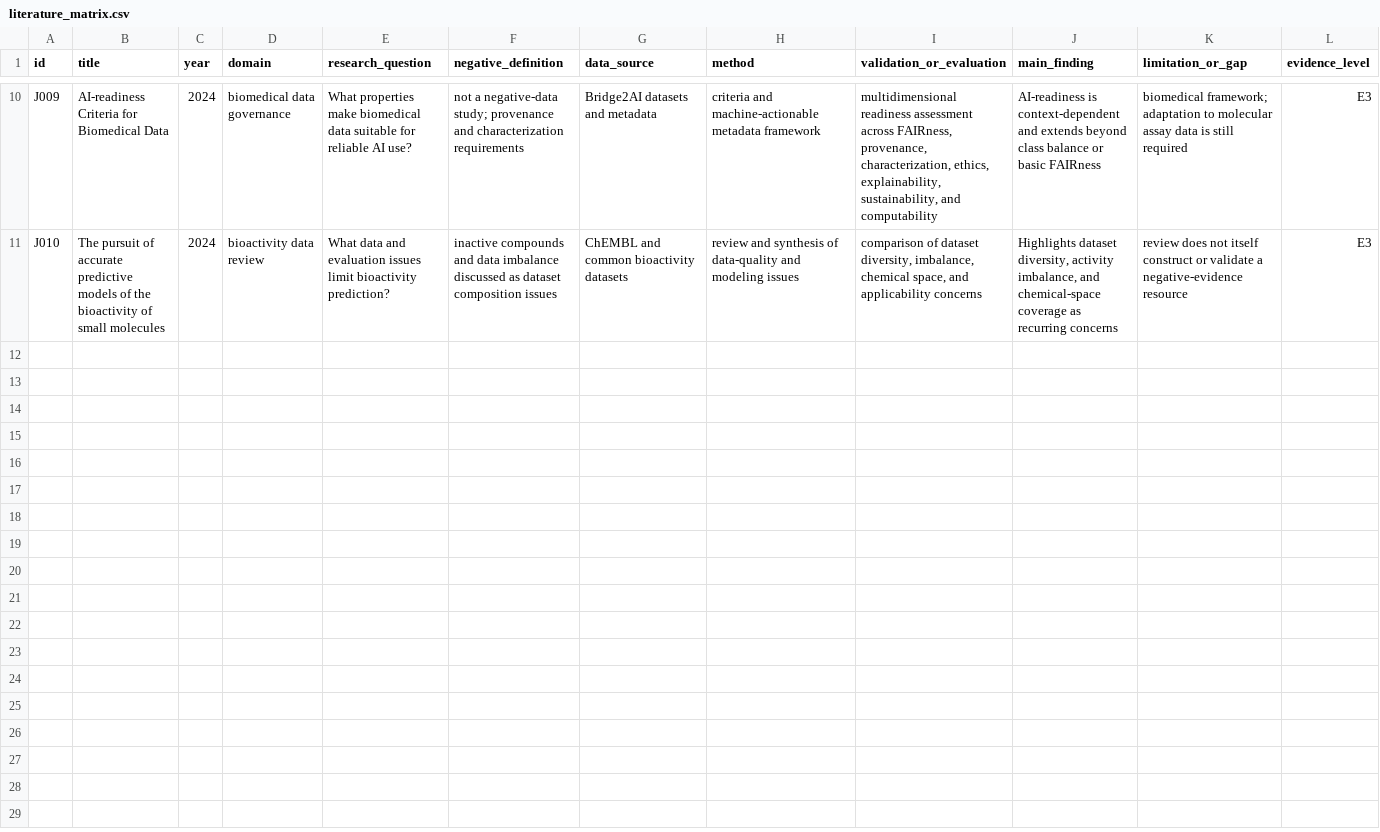
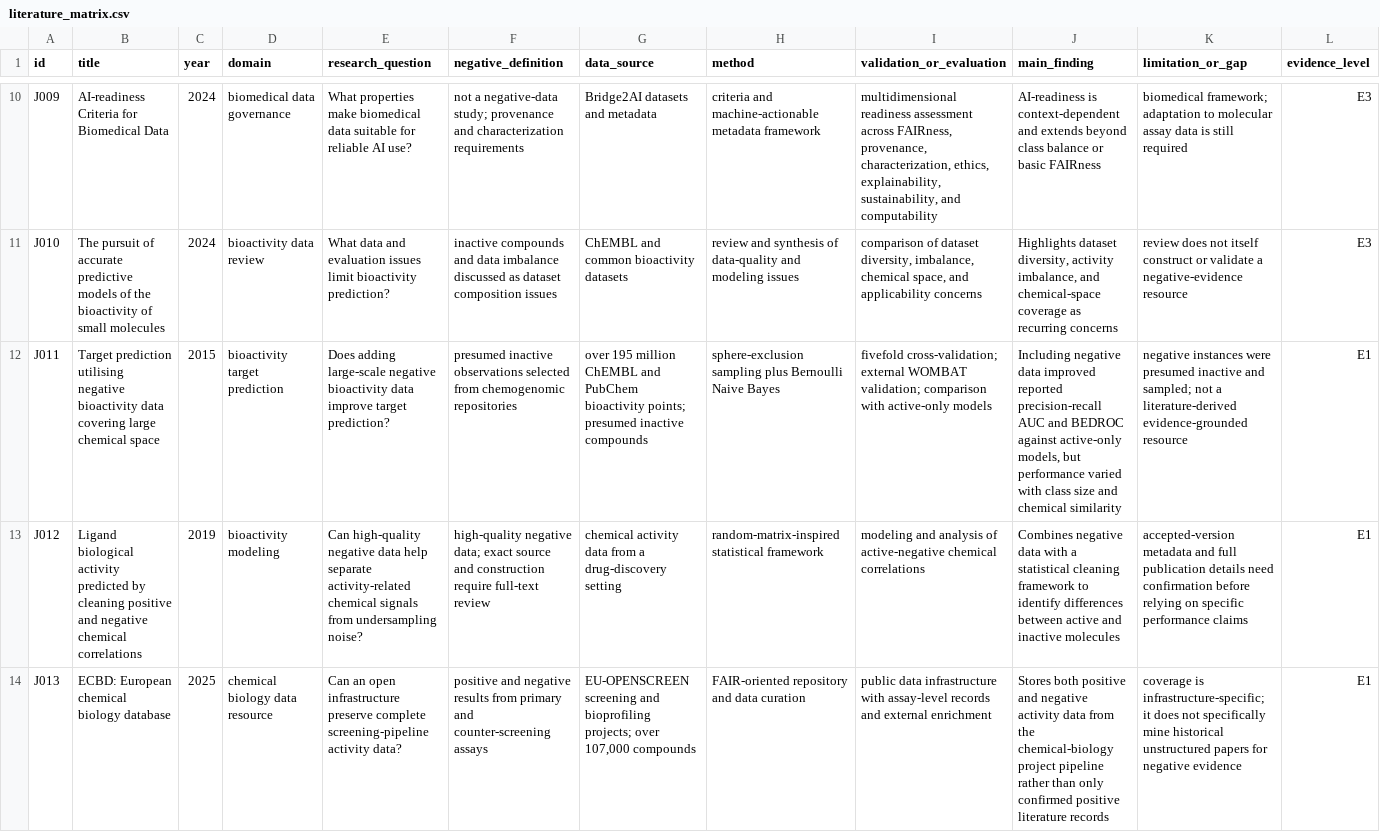
Before and after one commit to ZhouYinLong-lab/Janus-Dataset, a CSV file: research/literature_matrix.csv, drawn as a sheet; only a part is shown, gaps mark what is left out; rows hold the shown columns only; the diff names each change by its address in the sheet, - before the commit and + after, or states it on an @@ line.

```diff
--- a/research/literature_matrix.csv
+++ b/research/literature_matrix.csv
+row 12: J011 | Target prediction utilising negative bioactivity data covering large chemical space | 2015 | bioactivity target prediction | Does adding large-scale negative bioactivity data improve target prediction? | presumed inactive observations selected from chemogenomic repositories | over 195 million ChEMBL and PubChem bioactivity points; presumed inactive compounds | sphere-exclusion sampling plus Bernoulli Naive Bayes | fivefold cross-validation; external WOMBAT validation; comparison with active-only models | Including negative data improved reported precision-recall AUC and BEDROC against active-only models, but performance varied with class size and chemical similarity | negative instances were presumed inactive and sampled; not a literature-derived evidence-grounded resource | E1
+row 13: J012 | Ligand biological activity predicted by cleaning positive and negative chemical correlations | 2019 | bioactivity modeling | Can high-quality negative data help separate activity-related chemical signals from undersampling noise? | high-quality negative data; exact source and construction require full-text review | chemical activity data from a drug-discovery setting | random-matrix-inspired statistical framework | modeling and analysis of active-negative chemical correlations | Combines negative data with a statistical cleaning framework to identify differences between active and inactive molecules | accepted-version metadata and full publication details need confirmation before relying on specific performance claims | E1
+row 14: J013 | ECBD: European chemical biology database | 2025 | chemical biology data resource | Can an open infrastructure preserve complete screening-pipeline activity data? | positive and negative results from primary and counter-screening assays | EU-OPENSCREEN screening and bioprofiling projects; over 107,000 compounds | FAIR-oriented repository and data curation | public data infrastructure with assay-level records and external enrichment | Stores both positive and negative activity data from the chemical-biology project pipeline rather than only confirmed positive literature records | coverage is infrastructure-specific; it does not specifically mine historical unstructured papers for negative evidence | E1
```
Also changed, not shown: research/search_log.csv, 4 other files.
